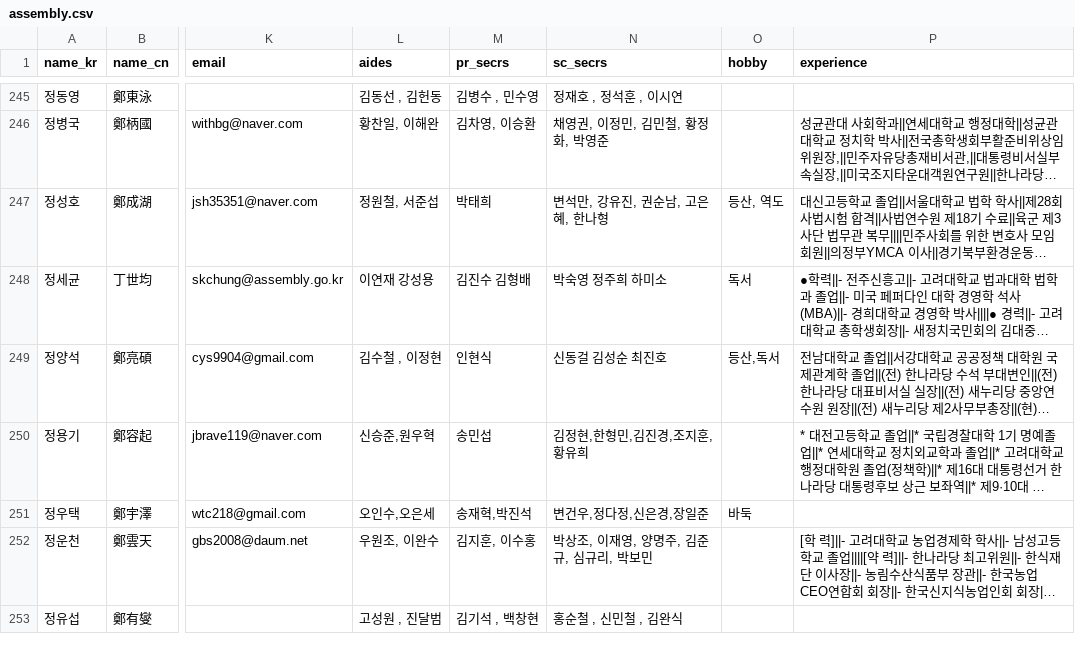
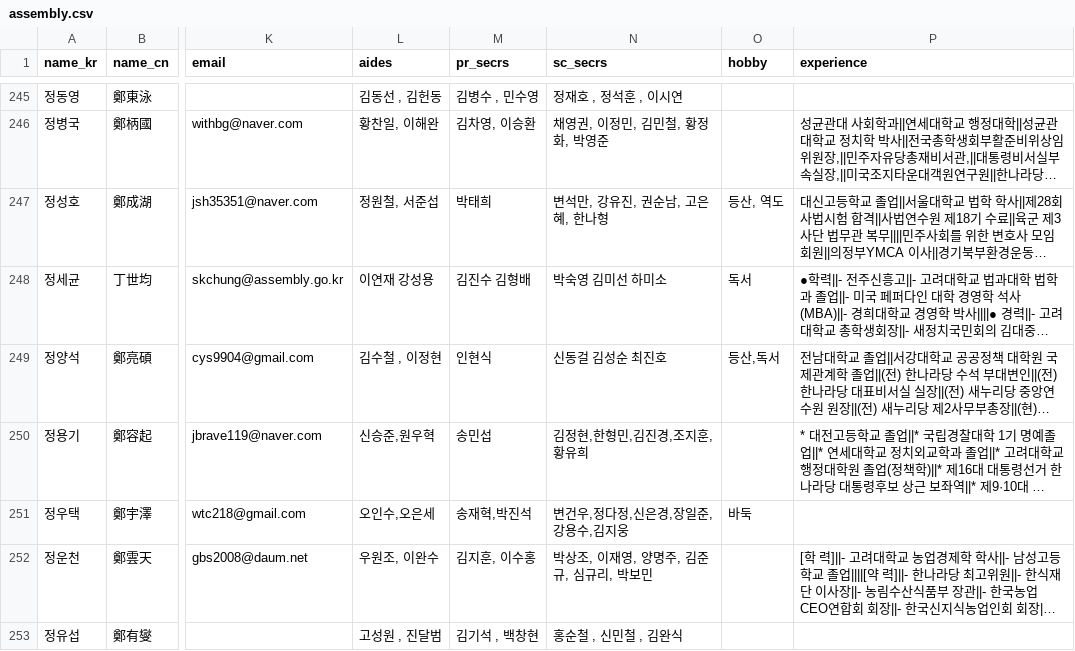
Before and after one commit to teampopong/data-assembly, a CSV file: assembly.csv, drawn as a sheet; only a part is shown, gaps mark what is left out; long unchanged cells end in …; the diff covers the shown part only; the diff names each change by its address in the sheet, - before the commit and + after, or states it on an @@ line.

```diff
--- a/assembly.csv
+++ b/assembly.csv
-N248 (sc_secrs): 박숙영 정주희 하미소
+N248 (sc_secrs): 박숙영 김미선 하미소
-N251 (sc_secrs): 변건우,정다정,신은경,장일준
+N251 (sc_secrs): 변건우,정다정,신은경,장일준,강용수,김지웅
```
Also changed, not shown: 3 edited cells elsewhere in this file, committees/committee_list_안전행정위원회.csv, 1 other file.
